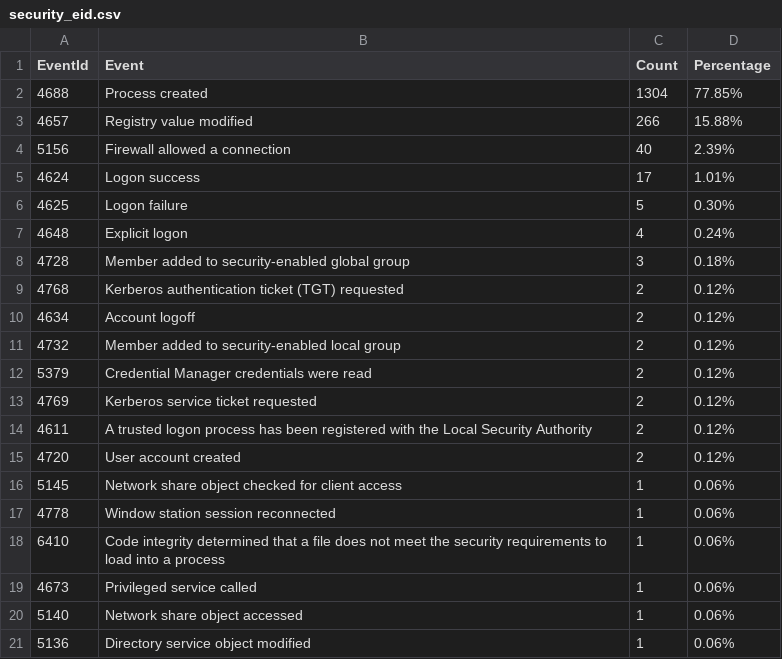
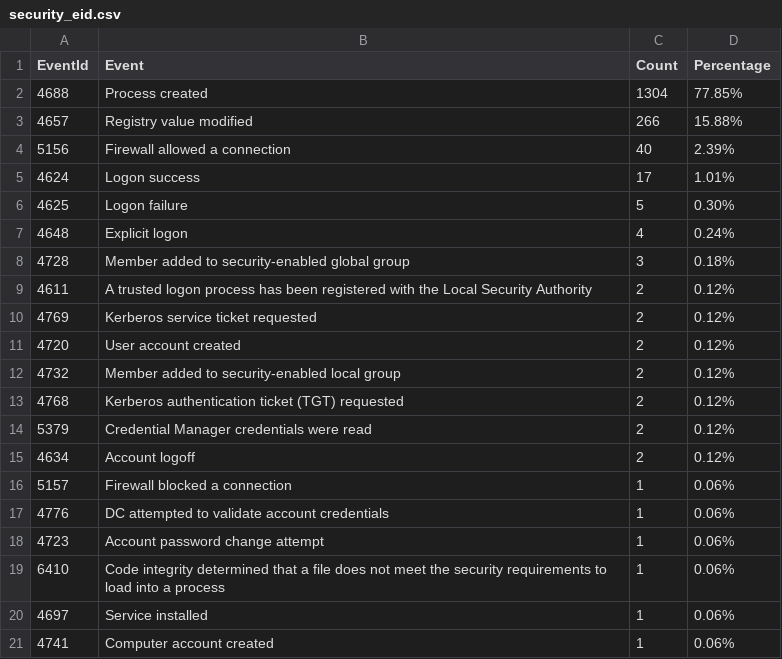
Before and after one commit to fukusuket/InvestigateWindowsLogSetting, a CSV file: security_eid.csv, drawn as a sheet.

```diff
--- a/security_eid.csv
+++ b/security_eid.csv
@@ -8,14 +8,14 @@ EventId,Event,Count,Percentage
 4728,Member added to security-enabled global group,3,0.18%
+4611,A trusted logon process has been registered with the Local Security Authority,2,0.12%
+4769,Kerberos service ticket requested,2,0.12%
+4720,User account created,2,0.12%
+4732,Member added to security-enabled local group,2,0.12%
 4768,Kerberos authentication ticket (TGT) requested,2,0.12%
+5379,Credential Manager credentials were read,2,0.12%
 4634,Account logoff,2,0.12%
-4732,Member added to security-enabled local group,2,0.12%
-5379,Credential Manager credentials were read,2,0.12%
-4769,Kerberos service ticket requested,2,0.12%
-4611,A trusted logon process has been registered with the Local Security Authority,2,0.12%
-4720,User account created,2,0.12%
-5145,Network share object checked for client access,1,0.06%
-4778,Window station session reconnected,1,0.06%
+5157,Firewall blocked a connection,1,0.06%
+4776,DC attempted to validate account credentials,1,0.06%
+4723,Account password change attempt,1,0.06%
 6410,Code integrity determined that a file does not meet the security requirements to load into a process,1,0.06%
-4673,Privileged service called,1,0.06%
-5140,Network share object accessed,1,0.06%
-5136,Directory service object modified,1,0.06%
+4697,Service installed,1,0.06%
+4741,Computer account created,1,0.06%
```
Also changed, not shown: sigma_eid.csv, 3 other files.
